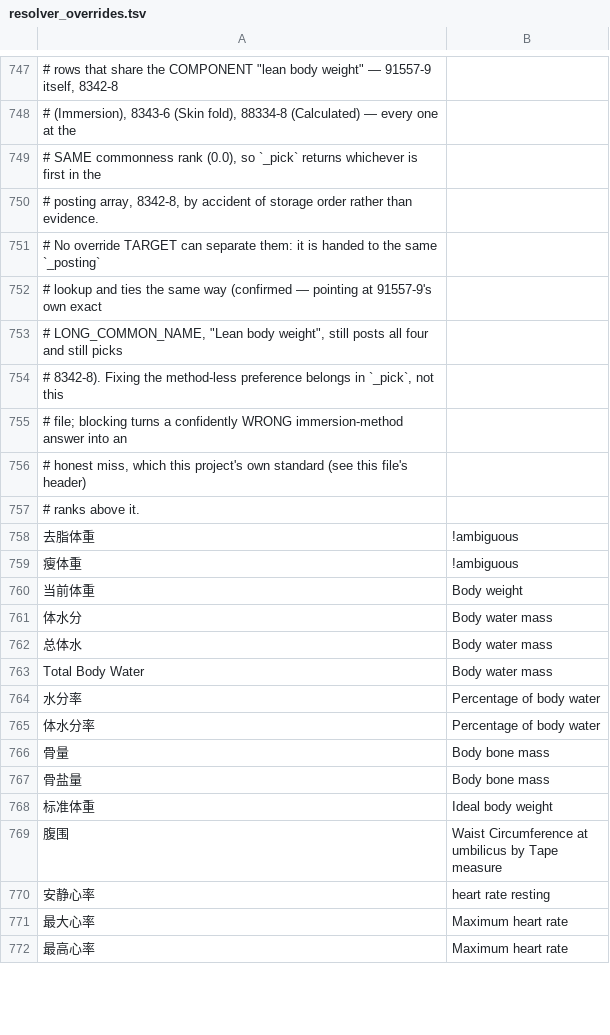
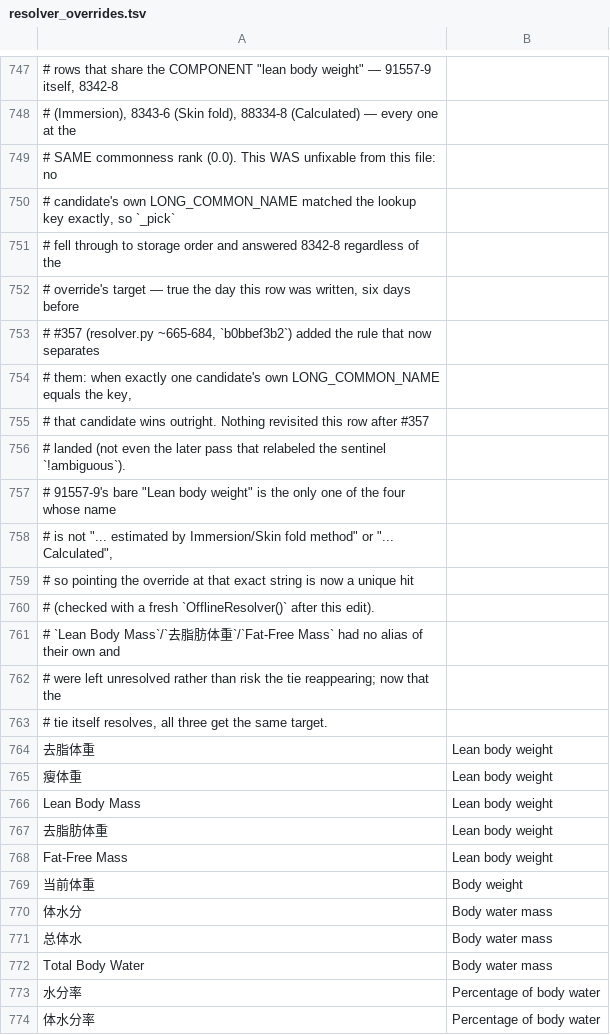
Before and after one commit to thetahealth/mirobody, a TSV file: mirobody/res/loinc/resolver_overrides.tsv, drawn as a sheet; only a part is shown, gaps mark what is left out; the shorter side is filled out with more unchanged rows; addresses are those after the commit; the diff covers the shown part only; the diff names each change by its address in the sheet, - before the commit and + after, or states it on an @@ line.

```diff
--- a/mirobody/res/loinc/resolver_overrides.tsv
+++ b/mirobody/res/loinc/resolver_overrides.tsv
-A749: …commonness rank (0.0), so `_pick` returns whichever is first in the
+A749: …commonness rank (0.0). This WAS unfixable from this file: no
-A750: # posting array, 8342-8, by accident of storage order rather than evidence.
+A750: # candidate's own LONG_COMMON_NAME matched the lookup key exactly, so `_pick`
-A751: # No override TARGET can separate them: it is handed to the same `_posting`
+A751: # fell through to storage order and answered 8342-8 regardless of the
-A752: # lookup and ties the same way (confirmed — pointing at 91557-9's own exact
+A752: # override's target — true the day this row was written, six days before
-A753: # LONG_COMMON_NAME, "Lean body weight", still posts all four and still picks
+A753: # #357 (resolver.py ~665-684, `b0bbef3b2`) added the rule that now separates
-A754: # 8342-8). Fixing the method-less preference belongs in `_pick`, not this
+A754: # them: when exactly one candidate's own LONG_COMMON_NAME equals the key,
-A755: # file; blocking turns a confidently WRONG immersion-method answer into an
+A755: # that candidate wins outright. Nothing revisited this row after #357
-A756: # honest miss, which this project's own standard (see this file's header)
+A756: # landed (not even the later pass that relabeled the sentinel `!ambiguous`).
-A757: # ranks above it.
+A757: # 91557-9's bare "Lean body weight" is the only one of the four whose name
+row 758: # is not "... estimated by Immersion/Skin fold method" or "... Calculated",
+row 759: # so pointing the override at that exact string is now a unique hit
+row 760: # (checked with a fresh `OfflineResolver()` after this edit).
+row 761: # `Lean Body Mass`/`去脂肪体重`/`Fat-Free Mass` had no alias of their own and
+row 762: # were left unresolved rather than risk the tie reappearing; now that the
+row 763: # tie itself resolves, all three get the same target.
-B764:B765: !ambiguous
+B764:B765: Lean body weight
+row 766: Lean Body Mass | Lean body weight
+row 767: 去脂肪体重 | Lean body weight
+row 768: Fat-Free Mass | Lean body weight
```
Also changed, not shown: 11 added rows elsewhere in this file, 2 other files.
